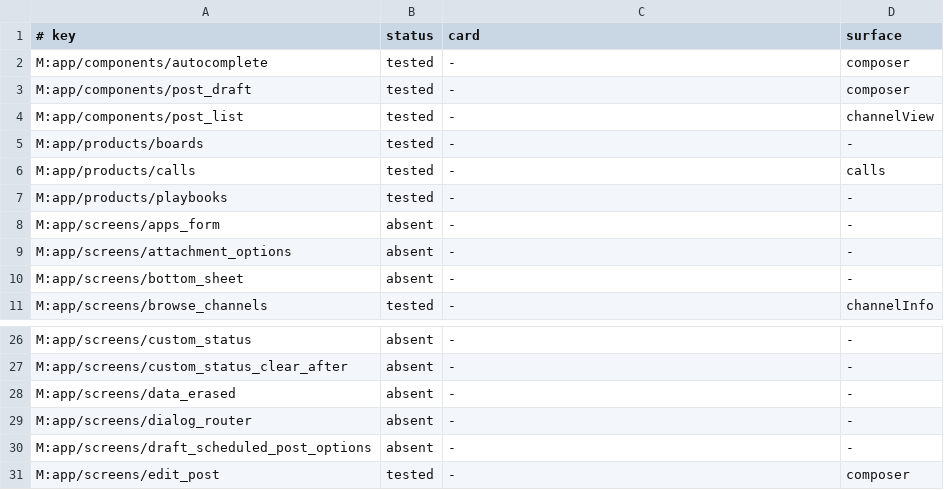
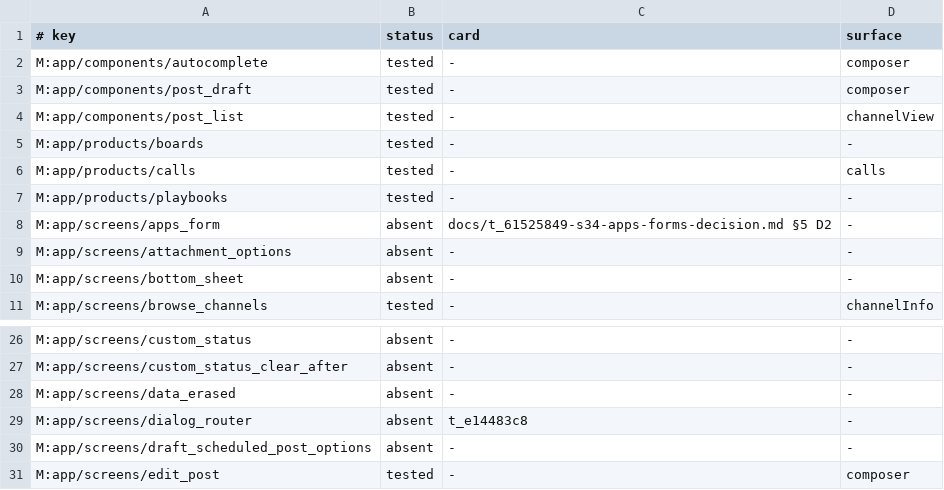
Before and after one commit to yanksyoon/mattermost-ios, a TSV file: parity/out/gaps.tsv, drawn as a sheet; only a part is shown, gaps mark what is left out.

```diff
--- a/parity/out/gaps.tsv
+++ b/parity/out/gaps.tsv
@@ -7,3 +7,3 @@ M:app/products/calls	tested	-	calls
 M:app/products/playbooks	tested	-	-
-M:app/screens/apps_form	absent	-	-
+M:app/screens/apps_form	absent	docs/t_61525849-s34-apps-forms-decision.md §5 D2	-
 M:app/screens/attachment_options	absent	-	-
@@ -28,3 +28,3 @@ M:app/screens/custom_status_clear_after	absent	-	-
 M:app/screens/data_erased	absent	-	-
-M:app/screens/dialog_router	absent	-	-
+M:app/screens/dialog_router	absent	t_e14483c8	-
 M:app/screens/draft_scheduled_post_options	absent	-	-
```
Also changed, not shown: docs/parity/module-scan.tsv, parity/claims.tsv, 8 other files.
